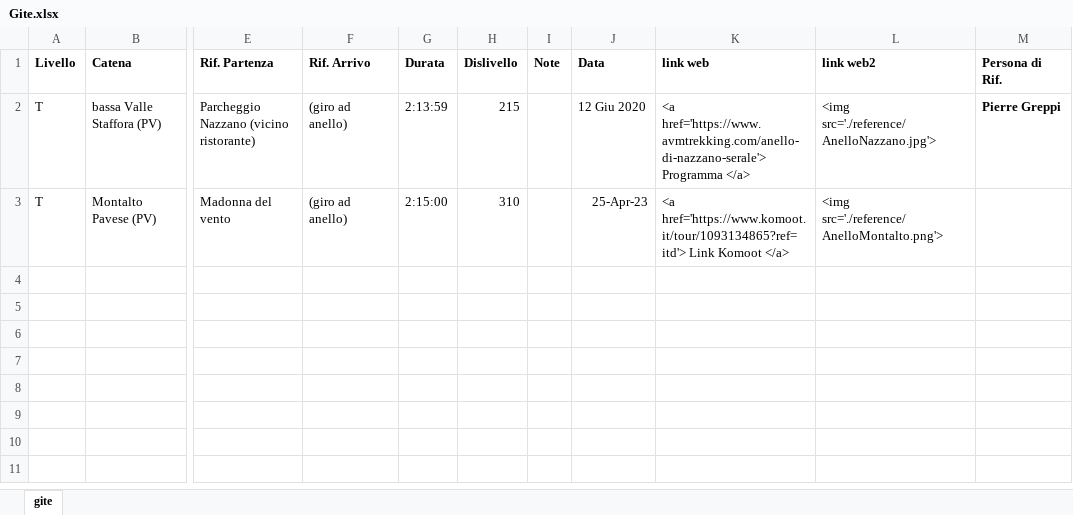
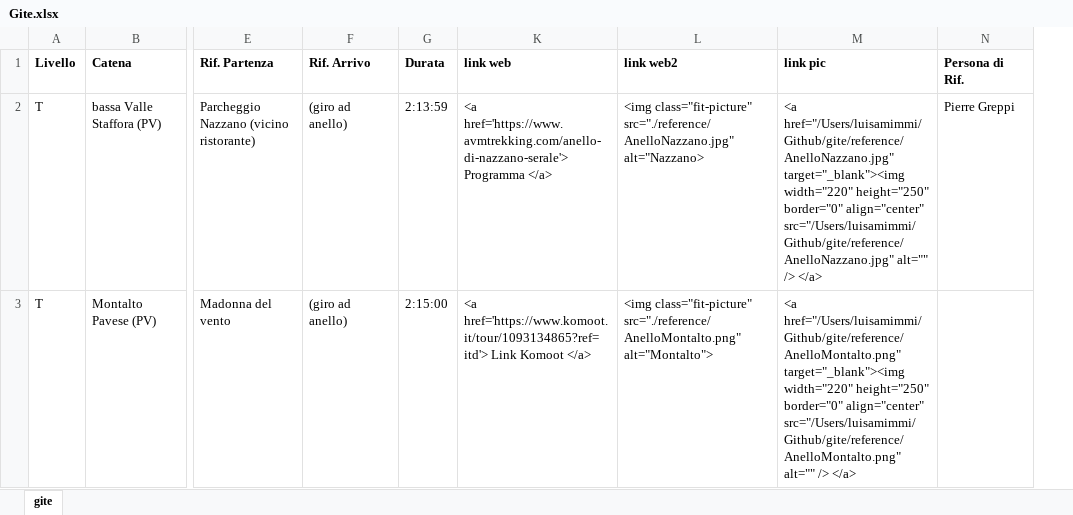
Before and after one commit to Lulliter/gite, an Excel workbook: reference/Gite.xlsx, sheet gite, drawn as a sheet; only a part is shown, gaps mark what is left out; values as stored, in another font and other column widths than the file's, no borders; removed rows and columns are numbered as before the commit, all else as after; the diff names each change by its address in the sheet, - before the commit and + after, or states it on an @@ line.

Commit message:
gt in Fatte con pic link

```diff
--- a/reference/Gite.xlsx (sheet gite)
+++ b/reference/Gite.xlsx (sheet gite)
@@ column H (Dislivello) hidden, rows 2-3: 215 | 310 @@
@@ column I (Note) hidden, empty @@
@@ column J (Data) hidden, rows 2-3: 12 Giu 2020 | 25-Apr-23 @@
+column M (link pic), rows 2-3: <a href="/Users/luisamimmi/Github/gite/reference/AnelloNazzano.jpg" target="_blank"><img width="220" height="250" border="0" align="center" src="/Users/luisamimmi/Github/gite/reference/AnelloNazzano.jpg" alt="" /> </a> | <a href="/Users/luisamimmi/Github/gite/reference/AnelloMontalto.png" target="_blank"><img width="220" height="250" border="0" align="center" src="/Users/luisamimmi/Github/gite/reference/AnelloMontalto.png" alt="" /> </a>
-L2 (link web2): <img src='./reference/AnelloNazzano.jpg'>
+L2 (link web2): <img class="fit-picture" src="./reference/AnelloNazzano.jpg" alt="Nazzano>
-N2 bold: on
+N2 bold: off
-L3 (link web2): <img src='./reference/AnelloMontalto.png'>
+L3 (link web2): <img class="fit-picture" src="./reference/AnelloMontalto.png" alt="Montalto">
```
Also changed, not shown: 9 other files.
